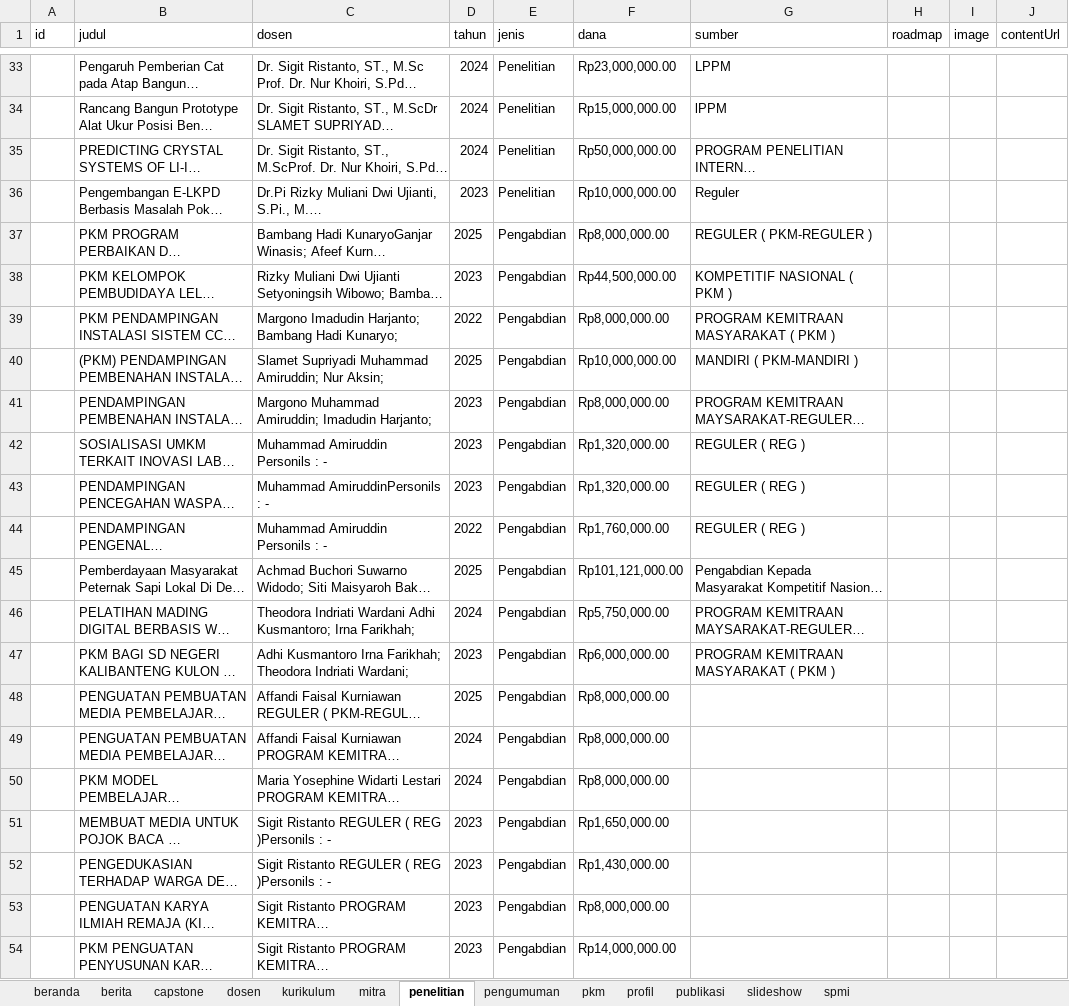
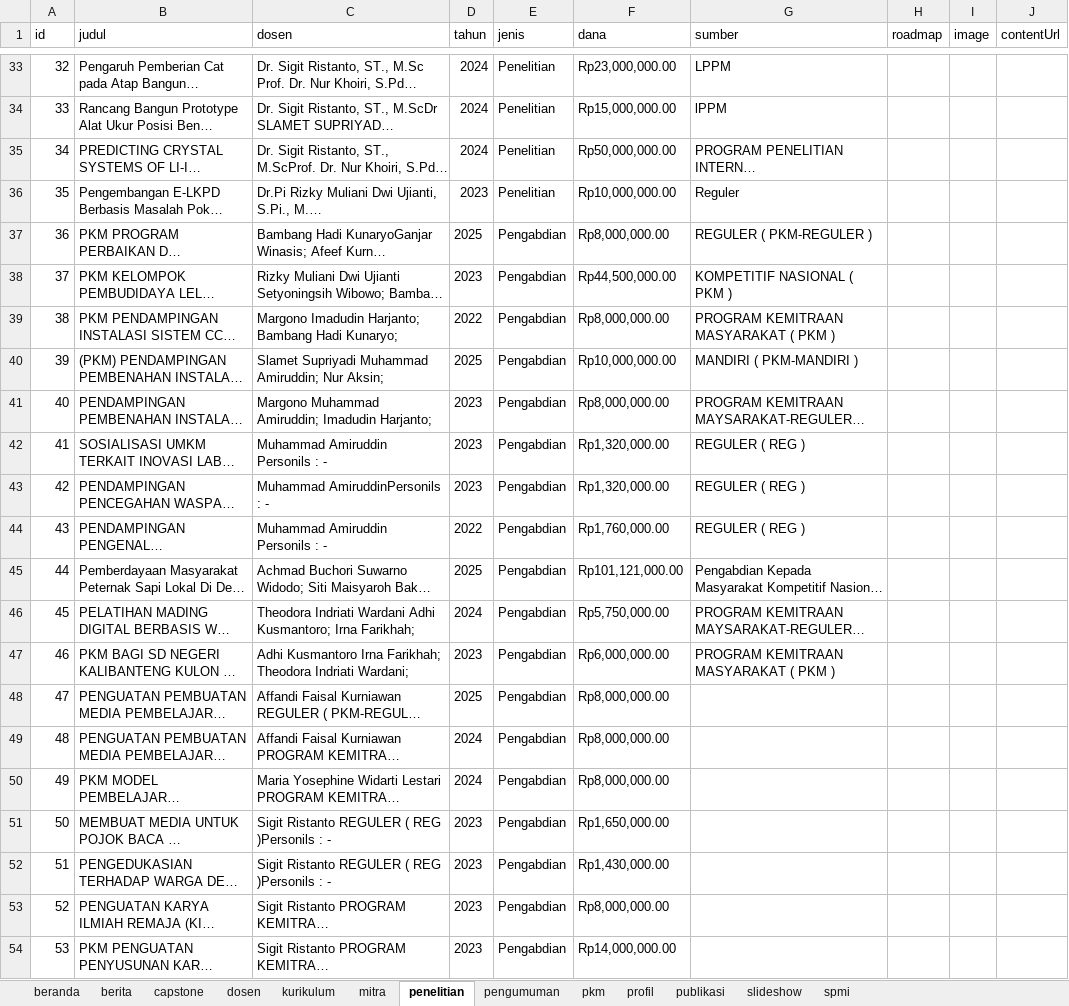
Before and after one commit to imaduddin-stack/webte, an Excel workbook: te-upgris/src/data/dummy/Hasil_Konversi_JSON.xlsx, sheet penelitian, drawn as a sheet; only a part is shown, gaps mark what is left out; long unchanged cells end in …; values as stored, in another font and other column widths than the file's, no borders; the diff covers the shown part only; the diff names each change by its address in the sheet, - before the commit and + after, or states it on an @@ line.

```diff
--- a/te-upgris/src/data/dummy/Hasil_Konversi_JSON.xlsx (sheet penelitian)
+++ b/te-upgris/src/data/dummy/Hasil_Konversi_JSON.xlsx (sheet penelitian)
-A33 (id): (empty)
+A33 (id): 32
-A34 (id): (empty)
+A34 (id): 33
-A35 (id): (empty)
+A35 (id): 34
-A36 (id): (empty)
+A36 (id): 35
-A37 (id): (empty)
+A37 (id): 36
-A38 (id): (empty)
+A38 (id): 37
-A39 (id): (empty)
+A39 (id): 38
-A40 (id): (empty)
+A40 (id): 39
-A41 (id): (empty)
+A41 (id): 40
-A42 (id): (empty)
+A42 (id): 41
-A43 (id): (empty)
+A43 (id): 42
-A44 (id): (empty)
+A44 (id): 43
-A45 (id): (empty)
+A45 (id): 44
-A46 (id): (empty)
+A46 (id): 45
-A47 (id): (empty)
+A47 (id): 46
-A48 (id): (empty)
+A48 (id): 47
-A49 (id): (empty)
+A49 (id): 48
-A50 (id): (empty)
+A50 (id): 49
-A51 (id): (empty)
+A51 (id): 50
-A52 (id): (empty)
+A52 (id): 51
-A53 (id): (empty)
+A53 (id): 52
-A54 (id): (empty)
+A54 (id): 53
```
Also changed, not shown: 27 edited cells elsewhere in this sheet, sheet kurikulum, 5 other files.
